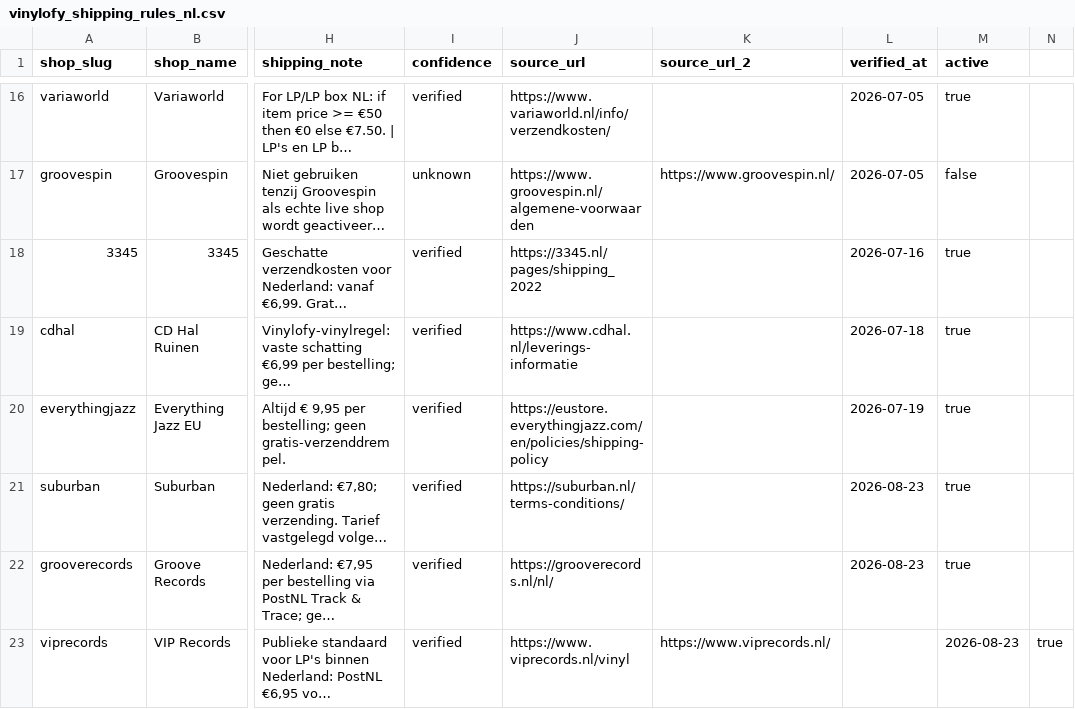
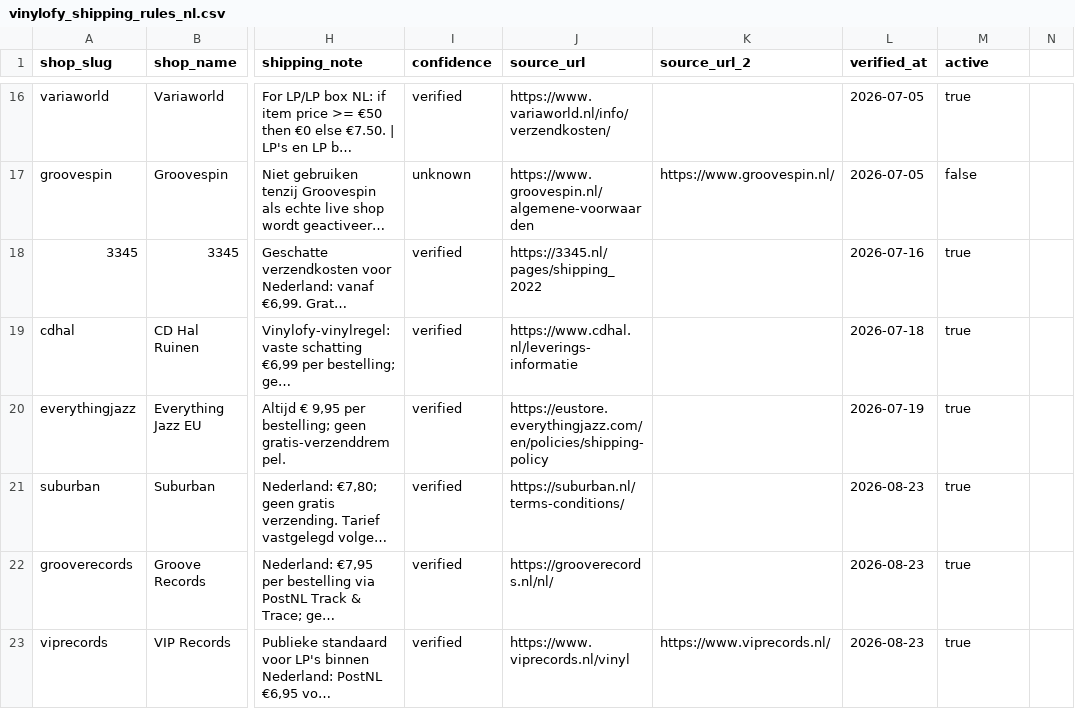
Before and after one commit to Vinylofy/Vinylofy, a CSV file: data/shipping/vinylofy_shipping_rules_nl.csv, drawn as a sheet; only a part is shown, gaps mark what is left out; long unchanged cells end in …; the diff names each change by its address in the sheet, - before the commit and + after, or states it on an @@ line.

Commit message:
Fix VIP and Suburban shipping rule import

```diff
--- a/data/shipping/vinylofy_shipping_rules_nl.csv
+++ b/data/shipping/vinylofy_shipping_rules_nl.csv
-L23 (verified_at): (empty)
+L23 (verified_at): 2026-08-23
-M23 (active): 2026-08-23
+M23 (active): true
-N23: true
+N23: (empty)
```
Also changed, not shown: 3 other files.
